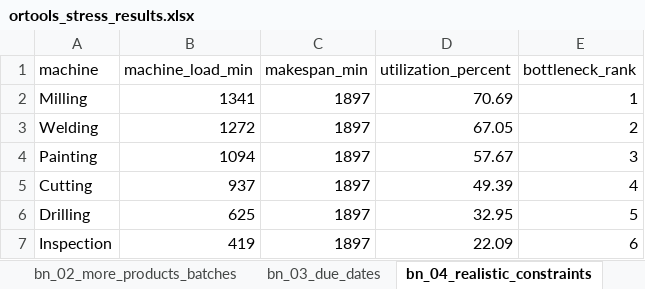
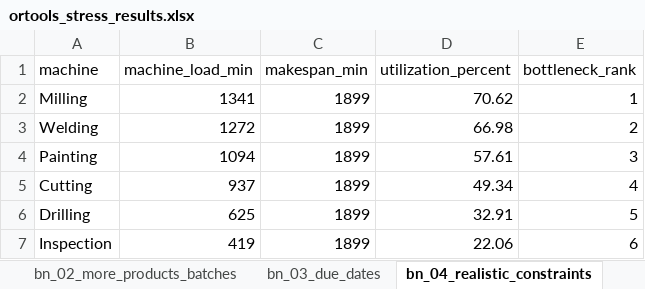
Before and after one commit to ashkansall/pyomo, an Excel workbook: outputs/final_open_shop/results/ortools_stress_results.xlsx, sheet bn_04_realistic_constraints, drawn as a sheet; values as stored, in another font and other column widths than the file's, no borders; the diff names each change by its address in the sheet, - before the commit and + after, or states it on an @@ line.

Commit message:
conditioned based constraints added in Pulp file

```diff
--- a/outputs/final_open_shop/results/ortools_stress_results.xlsx (sheet bn_04_realistic_constraints)
+++ b/outputs/final_open_shop/results/ortools_stress_results.xlsx (sheet bn_04_realistic_constraints)
-C2:C7 (makespan_min): 1897
+C2:C7 (makespan_min): 1899
-D2 (utilization_percent): 70.69
+D2 (utilization_percent): 70.62
-D3 (utilization_percent): 67.05
+D3 (utilization_percent): 66.98
-D4 (utilization_percent): 57.67
+D4 (utilization_percent): 57.61
-D5 (utilization_percent): 49.39
+D5 (utilization_percent): 49.34
-D6 (utilization_percent): 32.95
+D6 (utilization_percent): 32.91
-D7 (utilization_percent): 22.09
+D7 (utilization_percent): 22.06
```
Also changed, not shown: sheet sch_04_realistic_constraints, sheet sch_05_large_stress, sheet sch_03_due_dates, sheet bn_05_large_stress, sheet Stress Summary, sheet bn_03_due_dates, outputs/final_open_shop/results/pulp_same_case_results.xlsx, 2 other files.
